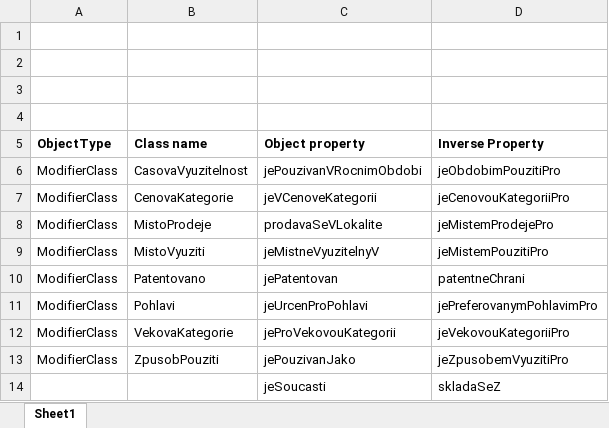
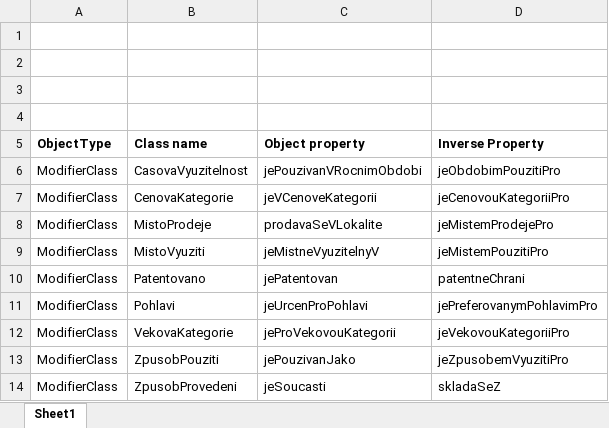
Before and after one commit to alex-levashev/kosw-medical-ontology, an Excel workbook: ClassInteractions.xlsx, sheet Sheet1, drawn as a sheet; values as stored, in another font and other column widths than the file's, no borders; the diff names each change by its address in the sheet, - before the commit and + after, or states it on an @@ line.

Commit message:
modifikace odvozenych trid

```diff
--- a/ClassInteractions.xlsx (sheet Sheet1)
+++ b/ClassInteractions.xlsx (sheet Sheet1)
-A14 (ObjectType): (empty)
+A14 (ObjectType): ModifierClass
-B14 (Class name): (empty)
+B14 (Class name): ZpusobProvedeni
```
